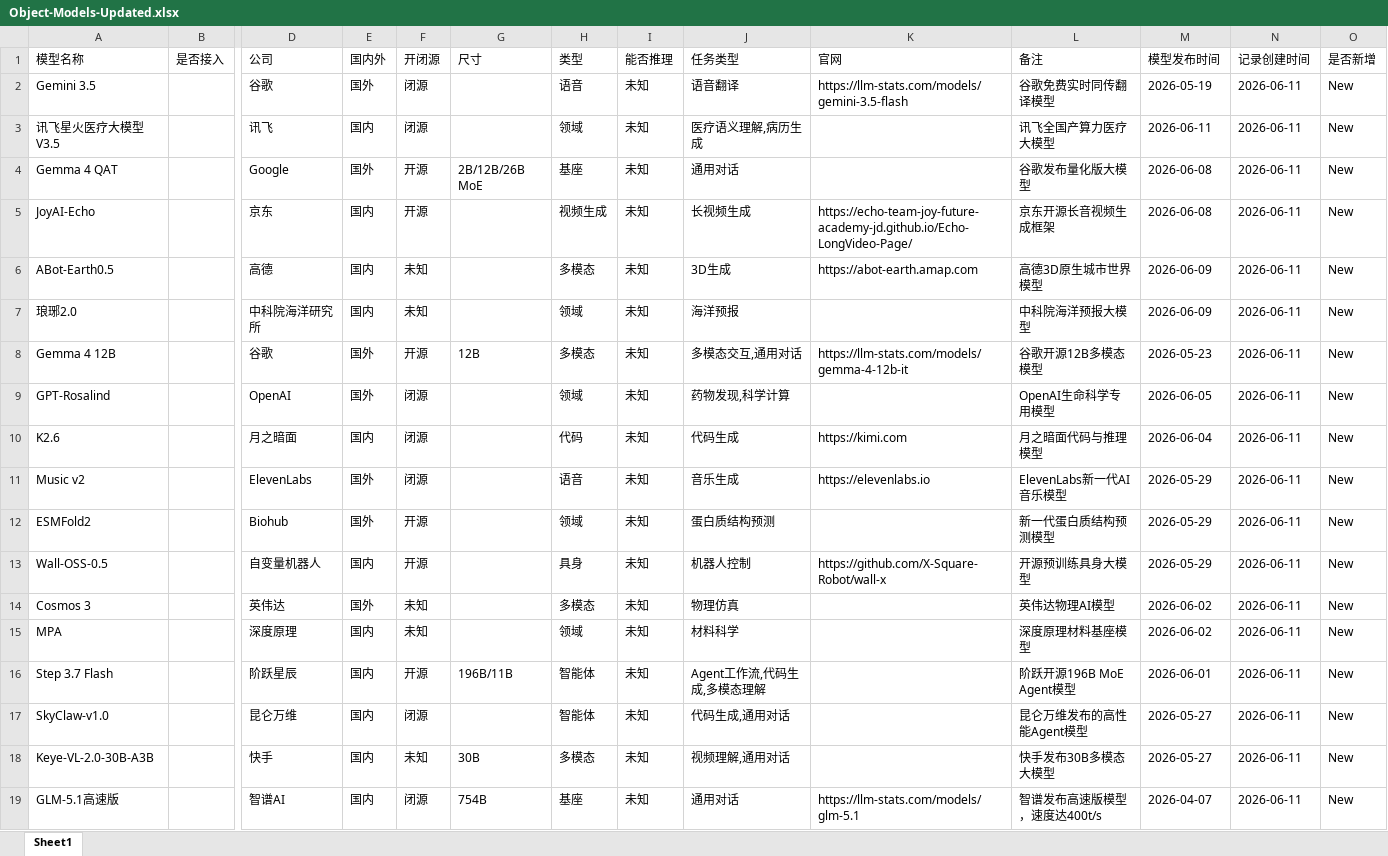
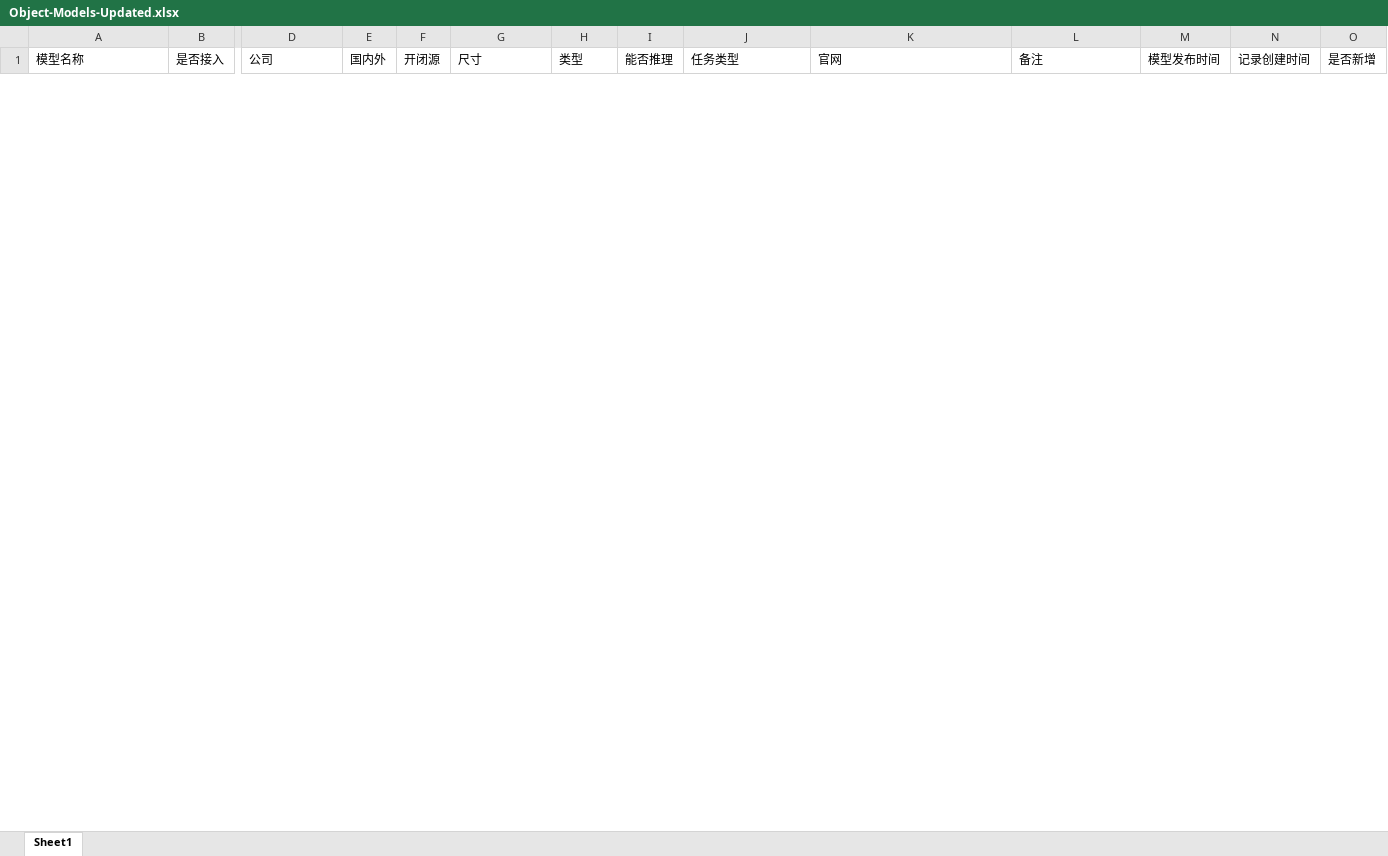
Before and after one commit to yqiu07/ai-models-tracker-site, an Excel workbook: Model_Navigate/data/Object-Models-Updated.xlsx, sheet Sheet1, drawn as a sheet; only a part is shown, gaps mark what is left out; values as stored, in another font and other column widths than the file's, no borders; removed rows and columns are numbered as before the commit, all else as after; rows hold the shown columns only; the diff covers the shown part only; the diff names each change by its address in the sheet, - before the commit and + after, or states it on an @@ line.

```diff
--- a/Model_Navigate/data/Object-Models-Updated.xlsx (sheet Sheet1)
+++ b/Model_Navigate/data/Object-Models-Updated.xlsx (sheet Sheet1)
-row 2: Gemini 3.5 |  | 谷歌 | 国外 | 闭源 |  | 语音 | 未知 | 语音翻译 | https://llm-stats.com/models/gemini-3.5-flash | 谷歌免费实时同传翻译模型 | 2026-05-19 | 2026-06-11 | New
-row 3: 讯飞星火医疗大模型V3.5 |  | 讯飞 | 国内 | 闭源 |  | 领域 | 未知 | 医疗语义理解,病历生成 |  | 讯飞全国产算力医疗大模型 | 2026-06-11 | 2026-06-11 | New
-row 4: Gemma 4 QAT |  | Google | 国外 | 开源 | 2B/12B/26B MoE | 基座 | 未知 | 通用对话 |  | 谷歌发布量化版大模型 | 2026-06-08 | 2026-06-11 | New
-row 5: JoyAI-Echo |  | 京东 | 国内 | 开源 |  | 视频生成 | 未知 | 长视频生成 | https://echo-team-joy-future-academy-jd.github.io/Echo-LongVideo-Page/ | 京东开源长音视频生成框架 | 2026-06-08 | 2026-06-11 | New
-row 6: ABot-Earth0.5 |  | 高德 | 国内 | 未知 |  | 多模态 | 未知 | 3D生成 | https://abot-earth.amap.com | 高德3D原生城市世界模型 | 2026-06-09 | 2026-06-11 | New
-row 7: 琅琊2.0 |  | 中科院海洋研究所 | 国内 | 未知 |  | 领域 | 未知 | 海洋预报 |  | 中科院海洋预报大模型 | 2026-06-09 | 2026-06-11 | New
-row 8: Gemma 4 12B |  | 谷歌 | 国外 | 开源 | 12B | 多模态 | 未知 | 多模态交互,通用对话 | https://llm-stats.com/models/gemma-4-12b-it | 谷歌开源12B多模态模型 | 2026-05-23 | 2026-06-11 | New
-row 9: GPT-Rosalind |  | OpenAI | 国外 | 闭源 |  | 领域 | 未知 | 药物发现,科学计算 |  | OpenAI生命科学专用模型 | 2026-06-05 | 2026-06-11 | New
-row 10: K2.6 |  | 月之暗面 | 国内 | 闭源 |  | 代码 | 未知 | 代码生成 | https://kimi.com | 月之暗面代码与推理模型 | 2026-06-04 | 2026-06-11 | New
-row 11: Music v2 |  | ElevenLabs | 国外 | 闭源 |  | 语音 | 未知 | 音乐生成 | https://elevenlabs.io | ElevenLabs新一代AI音乐模型 | 2026-05-29 | 2026-06-11 | New
-row 12: ESMFold2 |  | Biohub | 国外 | 开源 |  | 领域 | 未知 | 蛋白质结构预测 |  | 新一代蛋白质结构预测模型 | 2026-05-29 | 2026-06-11 | New
-row 13: Wall-OSS-0.5 |  | 自变量机器人 | 国内 | 开源 |  | 具身 | 未知 | 机器人控制 | https://github.com/X-Square-Robot/wall-x | 开源预训练具身大模型 | 2026-05-29 | 2026-06-11 | New
-row 14: Cosmos 3 |  | 英伟达 | 国外 | 未知 |  | 多模态 | 未知 | 物理仿真 |  | 英伟达物理AI模型 | 2026-06-02 | 2026-06-11 | New
-row 15: MPA |  | 深度原理 | 国内 | 未知 |  | 领域 | 未知 | 材料科学 |  | 深度原理材料基座模型 | 2026-06-02 | 2026-06-11 | New
-row 16: Step 3.7 Flash |  | 阶跃星辰 | 国内 | 开源 | 196B/11B | 智能体 | 未知 | Agent工作流,代码生成,多模态理解 |  | 阶跃开源196B MoE Agent模型 | 2026-06-01 | 2026-06-11 | New
-row 17: SkyClaw-v1.0 |  | 昆仑万维 | 国内 | 闭源 |  | 智能体 | 未知 | 代码生成,通用对话 |  | 昆仑万维发布的高性能Agent模型 | 2026-05-27 | 2026-06-11 | New
-row 18: Keye-VL-2.0-30B-A3B |  | 快手 | 国内 | 未知 | 30B | 多模态 | 未知 | 视频理解,通用对话 |  | 快手发布30B多模态大模型 | 2026-05-27 | 2026-06-11 | New
-row 19: GLM-5.1高速版 |  | 智谱AI | 国内 | 闭源 | 754B | 基座 | 未知 | 通用对话 | https://llm-stats.com/models/glm-5.1 | 智谱发布高速版模型，速度达400t/s | 2026-04-07 | 2026-06-11 | New
```
Also changed, not shown: 5 added rows and 14 removed rows elsewhere in this sheet, Model_Navigate/data/Object-Models.xlsx, 15 other files.
